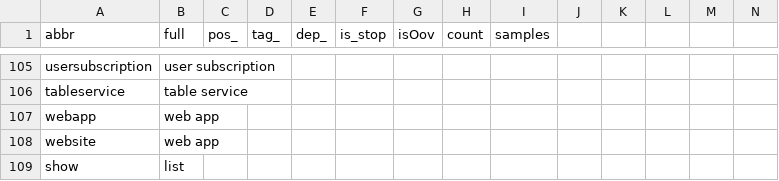
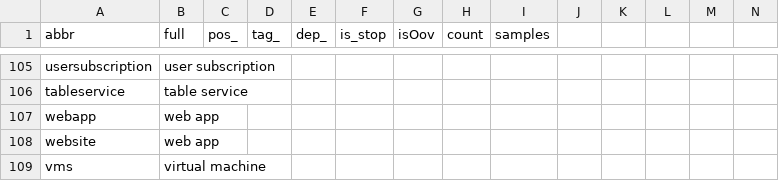
Before and after one commit to ningliaoyuan/smartcloudshell, a CSV file: analysis/abbr.csv, drawn as a sheet; only a part is shown, gaps mark what is left out; removed rows and columns are numbered as before the commit, all else as after; rows hold the shown columns only; the diff names each change by its address in the sheet, - before the commit and + after, or states it on an @@ line.

Commit message:
Remove show from abbr list

```diff
--- a/analysis/abbr.csv
+++ b/analysis/abbr.csv
-row 109: show | list
+row 109: vms | virtual machine
```
Also changed, not shown: 3 other files.
